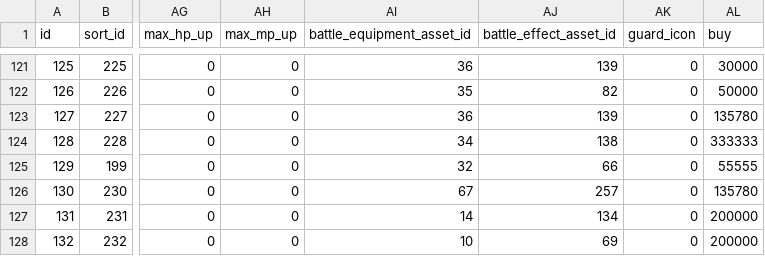
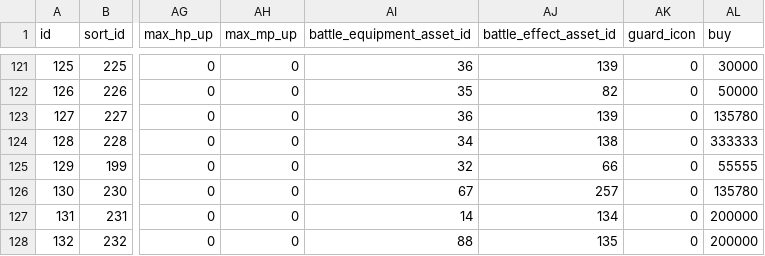
Before and after one commit to gameboy9/FF4FalconDive, a CSV file: csv/weapon.csv, drawn as a sheet; only a part is shown, gaps mark what is left out; the diff names each change by its address in the sheet, - before the commit and + after, or states it on an @@ line.

Commit message:
Canonicalize Magicite paths
Updater updated so its paths match MagiciteExport for better
compatibility with cosmetic mods.

Support for Res/Battle/BattleWeapon added (sprites used in Attack
animation).

Example BattleWeapon (custom mop sprite as Rod color8)

```diff
--- a/csv/weapon.csv
+++ b/csv/weapon.csv
-AI128 (battle_equipment_asset_id): 10
+AI128 (battle_equipment_asset_id): 88
-AJ128 (battle_effect_asset_id): 69
+AJ128 (battle_effect_asset_id): 135
```
Also changed, not shown: 4 other files.
